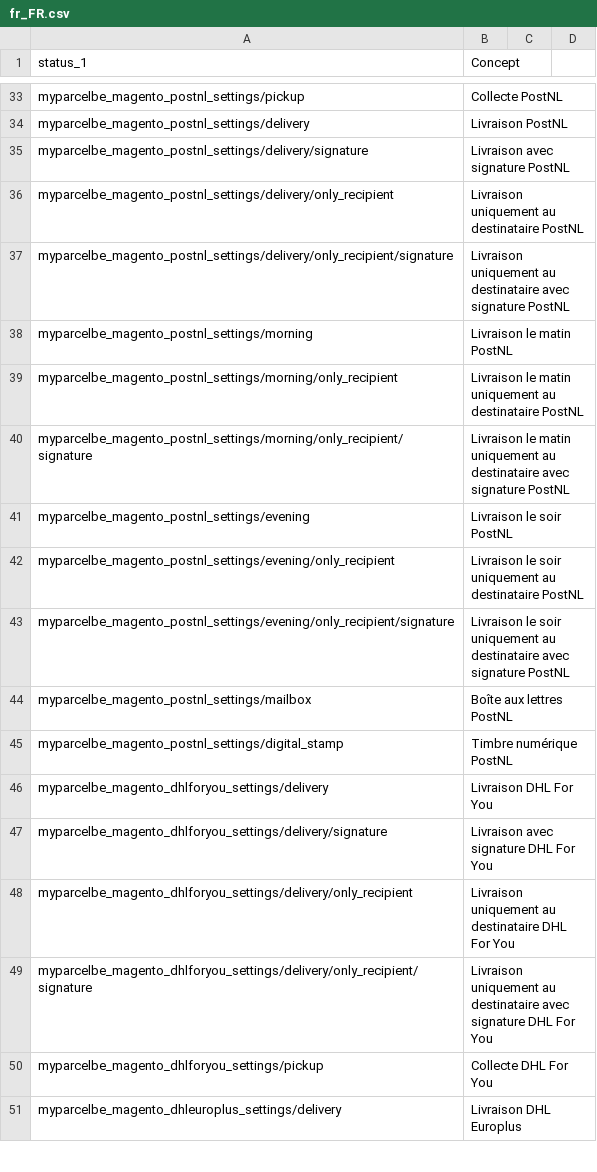
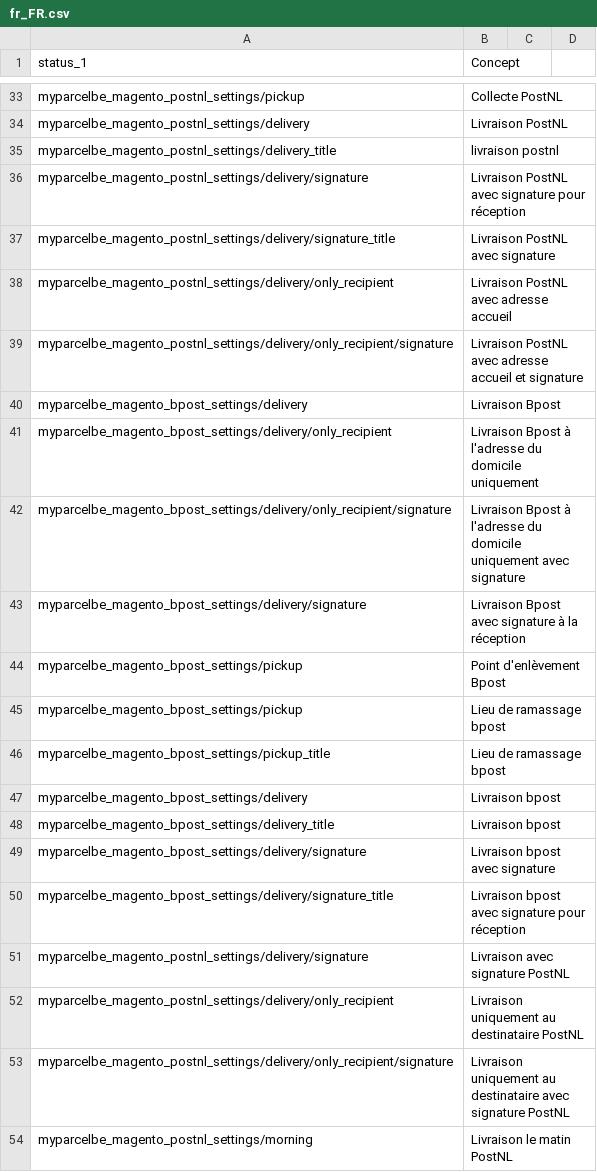
Before and after one commit to myparcelbe/magento, a CSV file: i18n/fr_FR.csv, drawn as a sheet; only a part is shown, gaps mark what is left out; the shorter side is filled out with more unchanged rows.

Commit message:
chore: update Bpost translations (#55)
INT-916

```diff
--- a/i18n/fr_FR.csv
+++ b/i18n/fr_FR.csv
@@ -34,2 +34,18 @@ myparcelbe_magento_postnl_settings/pickup, Collecte PostNL
 myparcelbe_magento_postnl_settings/delivery, Livraison PostNL
+myparcelbe_magento_postnl_settings/delivery_title, livraison postnl
+myparcelbe_magento_postnl_settings/delivery/signature, Livraison PostNL avec signature pour réception
+myparcelbe_magento_postnl_settings/delivery/signature_title, Livraison PostNL avec signature
+myparcelbe_magento_postnl_settings/delivery/only_recipient, Livraison PostNL avec adresse accueil
+myparcelbe_magento_postnl_settings/delivery/only_recipient/signature, Livraison PostNL avec adresse accueil et signature
+myparcelbe_magento_bpost_settings/delivery, Livraison Bpost
+myparcelbe_magento_bpost_settings/delivery/only_recipient, Livraison Bpost à l'adresse du domicile uniquement
+myparcelbe_magento_bpost_settings/delivery/only_recipient/signature, Livraison Bpost à l'adresse du domicile uniquement avec signature
+myparcelbe_magento_bpost_settings/delivery/signature, Livraison Bpost avec signature à la réception
+myparcelbe_magento_bpost_settings/pickup, Point d'enlèvement Bpost
+myparcelbe_magento_bpost_settings/pickup, Lieu de ramassage bpost
+myparcelbe_magento_bpost_settings/pickup_title, Lieu de ramassage bpost
+myparcelbe_magento_bpost_settings/delivery, Livraison bpost
+myparcelbe_magento_bpost_settings/delivery_title, Livraison bpost
+myparcelbe_magento_bpost_settings/delivery/signature, Livraison bpost avec signature
+myparcelbe_magento_bpost_settings/delivery/signature_title, Livraison bpost avec signature pour réception
 myparcelbe_magento_postnl_settings/delivery/signature, Livraison avec signature PostNL
```
Also changed, not shown: i18n/en_US.csv, i18n/nl_NL.csv.
